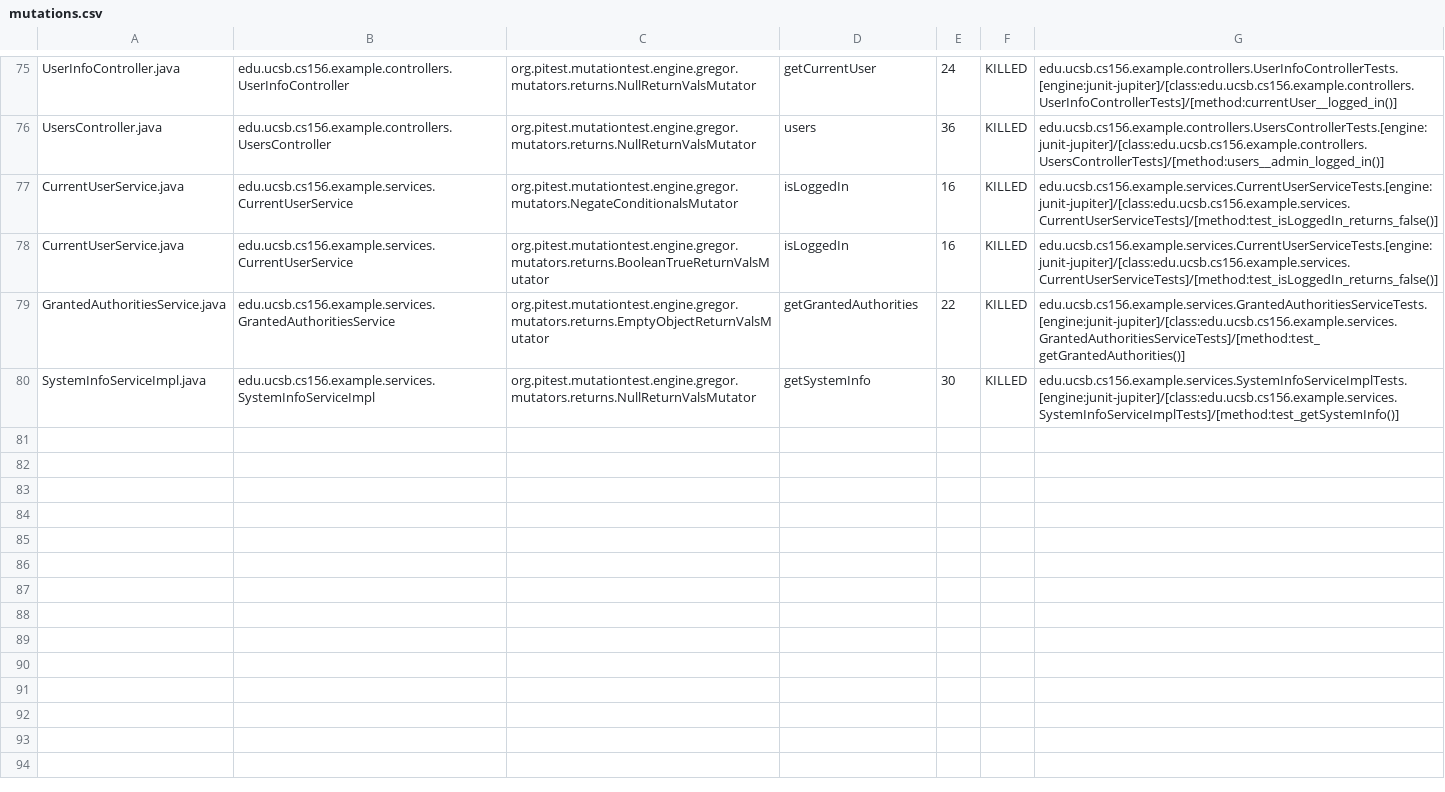
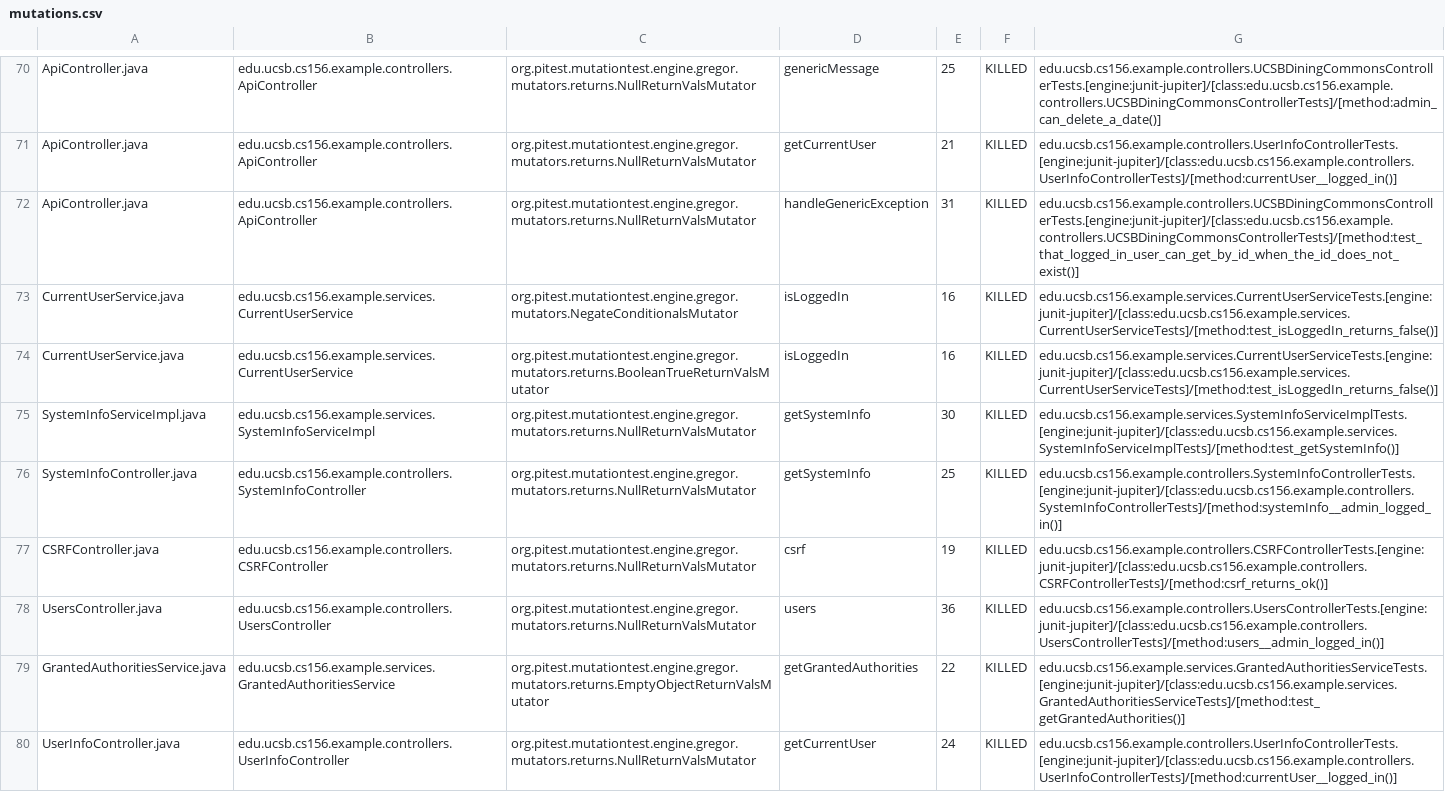
Before and after one commit to ucsb-cs156-w24/team03-w24-7pm-4, a CSV file: prs/64/pitest/mutations.csv, drawn as a sheet; only a part is shown, gaps mark what is left out; addresses are those after the commit; the diff covers the shown part only; the diff names each change by its address in the sheet, - before the commit and + after, or states it on an @@ line.

Commit message:
Deploying to gh-pages from @ ucsb-cs156-w24/team03-w24-7pm-4@ea36515576e0602b2006e9e32665a98f15a9af32 🚀

```diff
--- a/prs/64/pitest/mutations.csv
+++ b/prs/64/pitest/mutations.csv
-A70: UserInfoController.java
+A70: ApiController.java
-B70: edu.ucsb.cs156.example.controllers.UserInfoController
+B70: edu.ucsb.cs156.example.controllers.ApiController
-D70: getCurrentUser
+D70: genericMessage
-E70: 24
+E70: 25
-G70: edu.ucsb.cs156.example.controllers.UserInfoControllerTests.[engine:junit-jupiter]/[class:edu.ucsb.cs156.example.controllers.UserInfoControllerTests]/[method:currentUser__logged_in()]
+G70: edu.ucsb.cs156.example.controllers.UCSBDiningCommonsControllerTests.[engine:junit-jupiter]/[class:edu.ucsb.cs156.example.controllers.UCSBDiningCommonsControllerTests]/[method:admin_can_delete_a_date()]
@@ row 2 moved to row 71: ApiController.java @@
-A72: UsersController.java
+A72: ApiController.java
-B72: edu.ucsb.cs156.example.controllers.UsersController
+B72: edu.ucsb.cs156.example.controllers.ApiController
-D72: users
+D72: handleGenericException
-E72: 36
+E72: 31
-G72: edu.ucsb.cs156.example.controllers.UsersControllerTests.[engine:junit-jupiter]/[class:edu.ucsb.cs156.example.controllers.UsersControllerTests]/[method:users__admin_logged_in()]
+G72: edu.ucsb.cs156.example.controllers.UCSBDiningCommonsControllerTests.[engine:junit-jupiter]/[class:edu.ucsb.cs156.example.controllers.UCSBDiningCommonsControllerTests]/[method:test_that_logged_in_user_can_get_by_id_when_the_id_does_not_exist()]
@@ row 80 moved to row 75: SystemInfoServiceImpl.java @@
@@ row 37 moved to row 76: SystemInfoController.java @@
@@ row 23 moved to row 77: CSRFController.java @@
+row 78: UsersController.java | edu.ucsb.cs156.example.controllers.UsersController | org.pitest.mutationtest.engine.gregor.mutators.returns.NullReturnValsMutator | users | 36 | KILLED | edu.ucsb.cs156.example.controllers.UsersControllerTests.[engine:junit-jupiter]/[class:edu.ucsb.cs156.example.controllers.UsersControllerTests]/[method:users__admin_logged_in()]
+row 80: UserInfoController.java | edu.ucsb.cs156.example.controllers.UserInfoController | org.pitest.mutationtest.engine.gregor.mutators.returns.NullReturnValsMutator | getCurrentUser | 24 | KILLED | edu.ucsb.cs156.example.controllers.UserInfoControllerTests.[engine:junit-jupiter]/[class:edu.ucsb.cs156.example.controllers.UserInfoControllerTests]/[method:currentUser__logged_in()]
```
Also changed, not shown: 2 removed rows and 47 moved rows elsewhere in this file, 13 other files.
